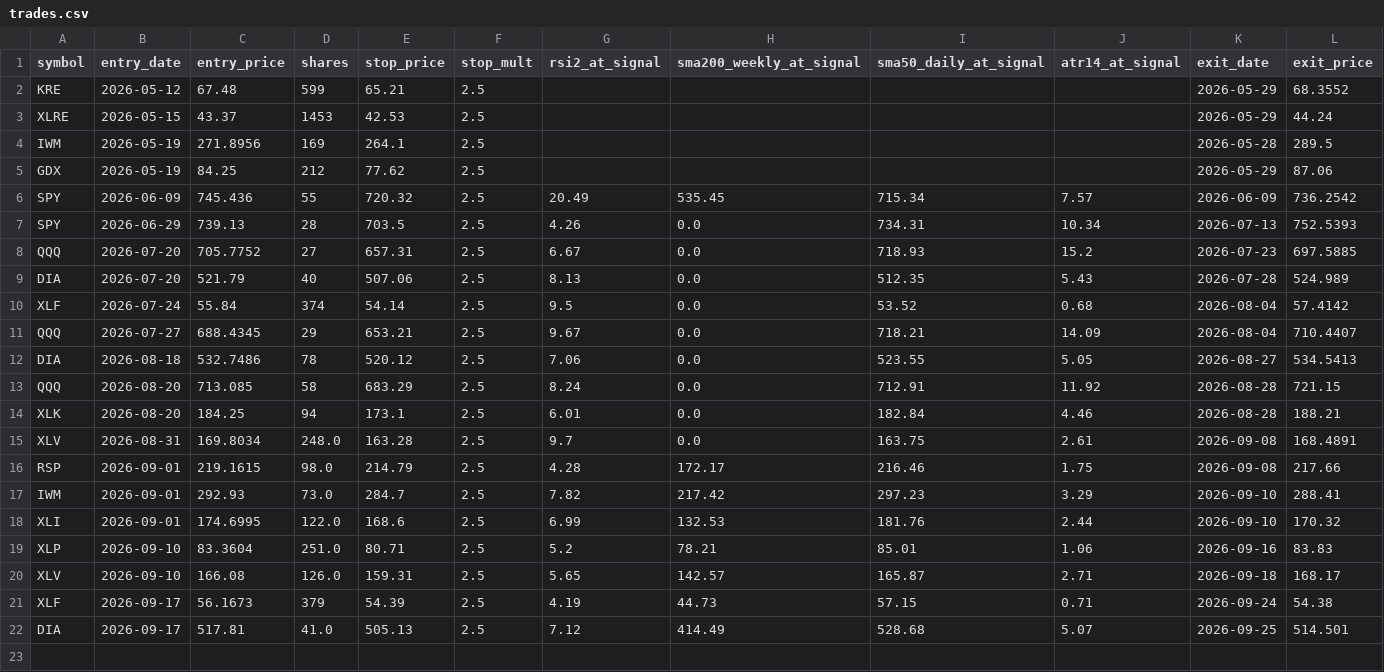
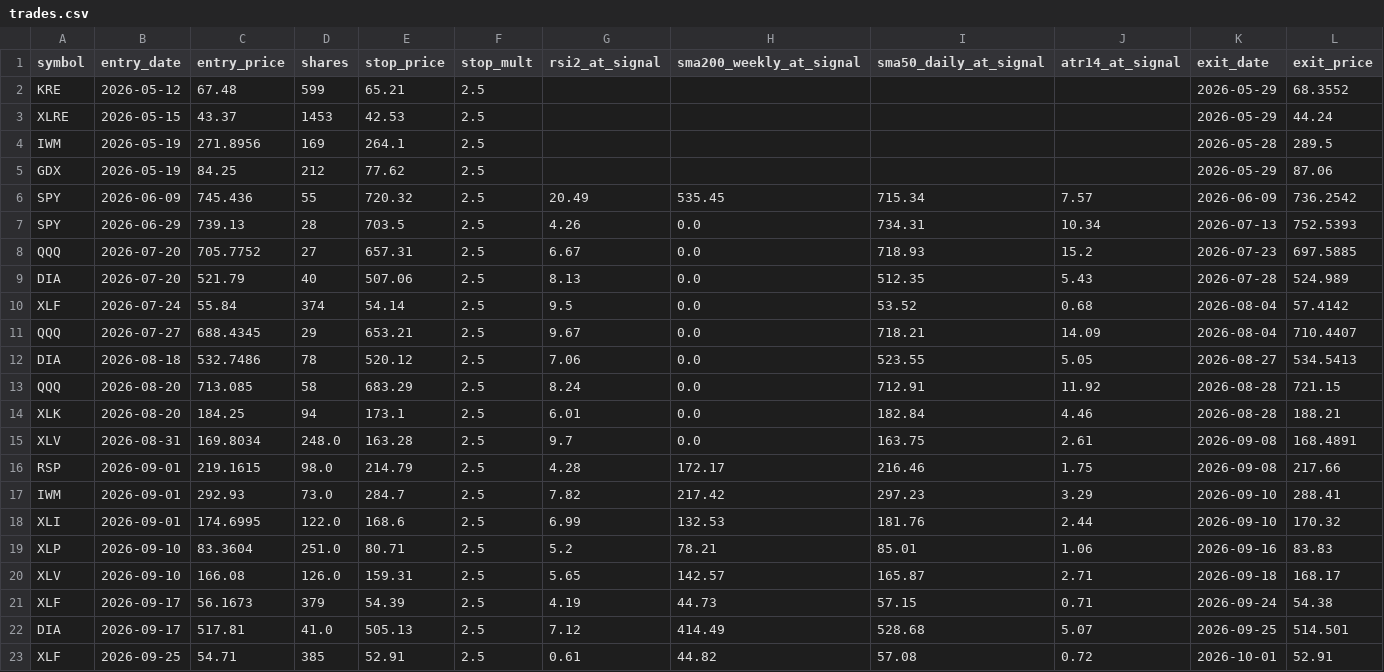
Before and after one commit to Bubblehead247/MeansRev, a CSV file: trades.csv, drawn as a sheet; only a part is shown; rows hold the shown columns only; the diff names each change by its address in the sheet, - before the commit and + after, or states it on an @@ line.

```diff
--- a/trades.csv
+++ b/trades.csv
+row 23: XLF | 2026-09-25 | 54.71 | 385 | 52.91 | 2.5 | 0.61 | 44.82 | 57.08 | 0.72 | 2026-10-01 | 52.91
```
Also changed, not shown: 1 other file.
